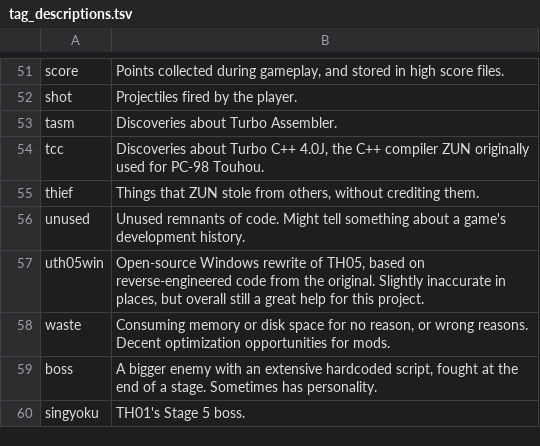
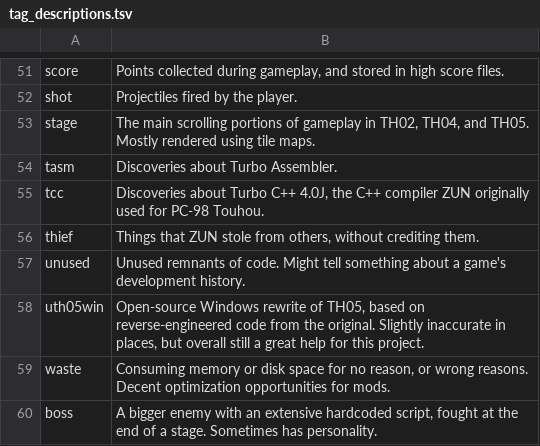
Before and after one commit to nmlgc/rec98.nmlgc.net, a TSV file: db/tag_descriptions.tsv, drawn as a sheet; only a part is shown, gaps mark what is left out; the shorter side is filled out with more unchanged rows.

```diff
--- a/db/tag_descriptions.tsv
+++ b/db/tag_descriptions.tsv
@@ -52,2 +52,3 @@ score	Points collected during gameplay, and stored in high score files.
 shot	Projectiles fired by the player.
+stage	The main scrolling portions of gameplay in TH02, TH04, and TH05. Mostly rendered using tile maps.
 tasm	Discoveries about Turbo Assembler.
```
Also changed, not shown: db/blog_tags.tsv, db/pushes.tsv, 20 other files.
